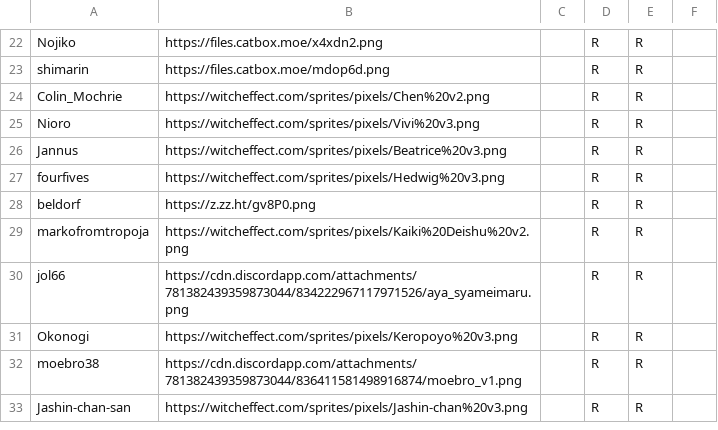
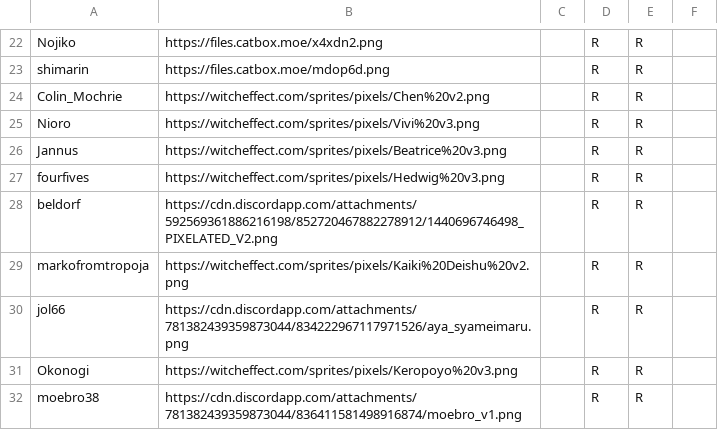
Before and after one commit to HyphenSouth/Thunderdome-Fantasy, a CSV file: char/bkt.csv, drawn as a sheet; only a part is shown, gaps mark what is left out; the shorter side is filled out with more unchanged rows.

```diff
--- a/char/bkt.csv
+++ b/char/bkt.csv
@@ -27,3 +27,3 @@ Jannus,https://witcheffect.com/sprites/pixels/Beatrice%20v3.png,,R,R,
 fourfives,https://witcheffect.com/sprites/pixels/Hedwig%20v3.png,,R,R,
-beldorf,https://z.zz.ht/gv8P0.png,,R,R,
+beldorf,https://cdn.discordapp.com/attachments/592569361886216198/852720467882278912/1440696746498_PIXELATED_V2.png,,R,R,
 markofromtropoja,https://witcheffect.com/sprites/pixels/Kaiki%20Deishu%20v2.png,,R,R,
```
Also changed, not shown: char/2022 full.csv, char/2022 part2.csv, 13 other files.
